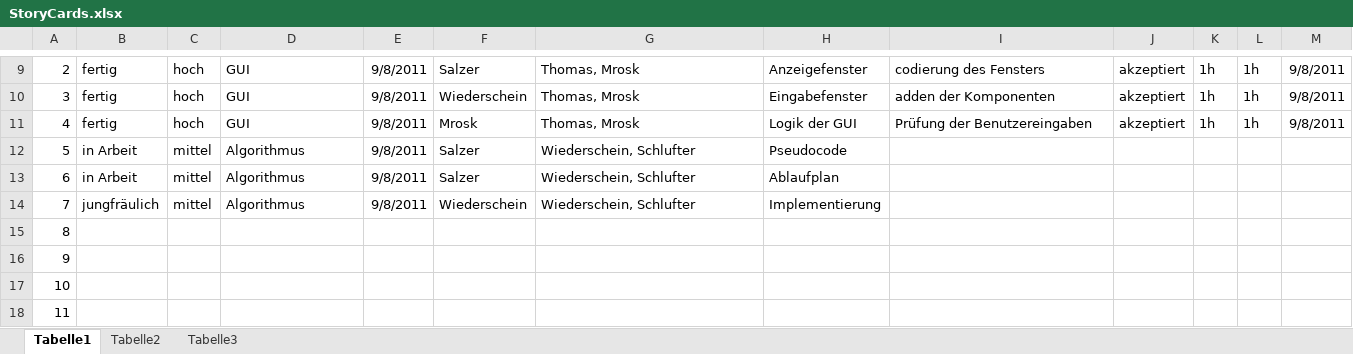
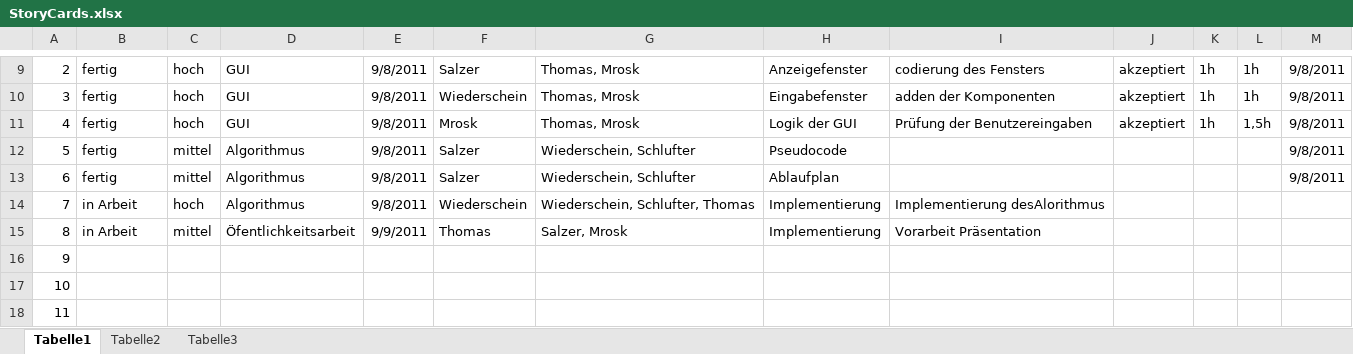
Before and after one commit to artifact113/ants-tsp, an Excel workbook: StoryCards.xlsx, sheet Tabelle1, drawn as a sheet; only a part is shown, gaps mark what is left out; values as stored, in another font and other column widths than the file's, no borders; conditional formats not drawn; the diff names each change by its address in the sheet, - before the commit and + after, or states it on an @@ line.

```diff
--- a/StoryCards.xlsx (sheet Tabelle1)
+++ b/StoryCards.xlsx (sheet Tabelle1)
-L11: 1h
+L11: 1,5h
-B12:B13: in Arbeit
+B12:B13: fertig
-M12:M13: (empty)
+M12:M13: 9/8/2011
-B14: jungfräulich
+B14: in Arbeit
-C14: mittel
+C14: hoch
-G14: Wiederschein, Schlufter
+G14: Wiederschein, Schlufter, Thomas
-I14: (empty)
+I14: Implementierung desAlorithmus
-B15: (empty)
+B15: in Arbeit
-C15: (empty)
+C15: mittel
-D15: (empty)
+D15: Öfentlichkeitsarbeit
-E15: (empty)
+E15: 9/9/2011
-F15: (empty)
+F15: Thomas
-G15: (empty)
+G15: Salzer, Mrosk
-H15: (empty)
+H15: Implementierung
-I15: (empty)
+I15: Vorarbeit Präsentation
```
Also changed, not shown: 8 other files.
